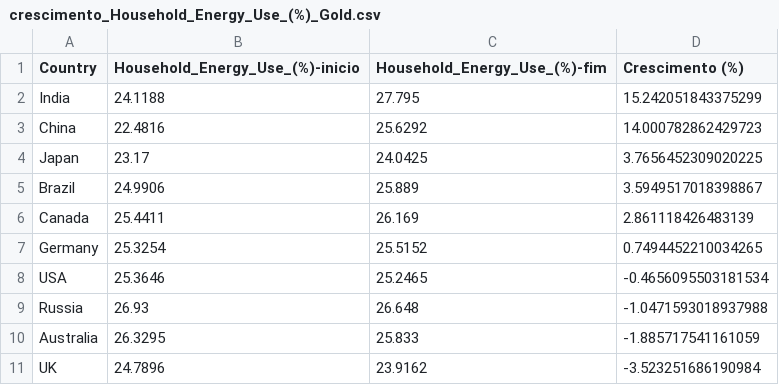
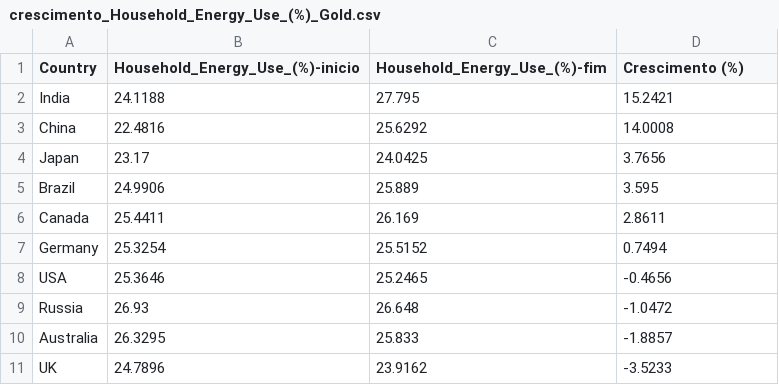
Before and after one commit to KlockRC/DATA-energia-global, a CSV file: SRC/DATA/GOLD/crescimento_Household_Energy_Use_(%)_Gold.csv, drawn as a sheet.

```diff
--- a/SRC/DATA/GOLD/crescimento_Household_Energy_Use_(%)_Gold.csv
+++ b/SRC/DATA/GOLD/crescimento_Household_Energy_Use_(%)_Gold.csv
@@ -1,11 +1,11 @@
 Country,Household_Energy_Use_(%)-inicio,Household_Energy_Use_(%)-fim,Crescimento (%)
-India,24.1188,27.795,15.242051843375299
-China,22.4816,25.6292,14.000782862429723
-Japan,23.17,24.0425,3.7656452309020225
-Brazil,24.9906,25.889,3.5949517018398867
-Canada,25.4411,26.169,2.861118426483139
-Germany,25.3254,25.5152,0.7494452210034265
-USA,25.3646,25.2465,-0.4656095503181534
-Russia,26.93,26.648,-1.0471593018937988
-Australia,26.3295,25.833,-1.885717541161059
-UK,24.7896,23.9162,-3.523251686190984
+India,24.1188,27.795,15.2421
+China,22.4816,25.6292,14.0008
+Japan,23.17,24.0425,3.7656
+Brazil,24.9906,25.889,3.595
+Canada,25.4411,26.169,2.8611
+Germany,25.3254,25.5152,0.7494
+USA,25.3646,25.2465,-0.4656
+Russia,26.93,26.648,-1.0472
+Australia,26.3295,25.833,-1.8857
+UK,24.7896,23.9162,-3.5233
```
Also changed, not shown: SRC/DATA/GOLD/crescimento_Carbon_Emissions_(Million_Tons)_Gold.csv, SRC/DATA/GOLD/crescimento_Industrial_Energy_Use_(%)_Gold.csv, 18 other files.
